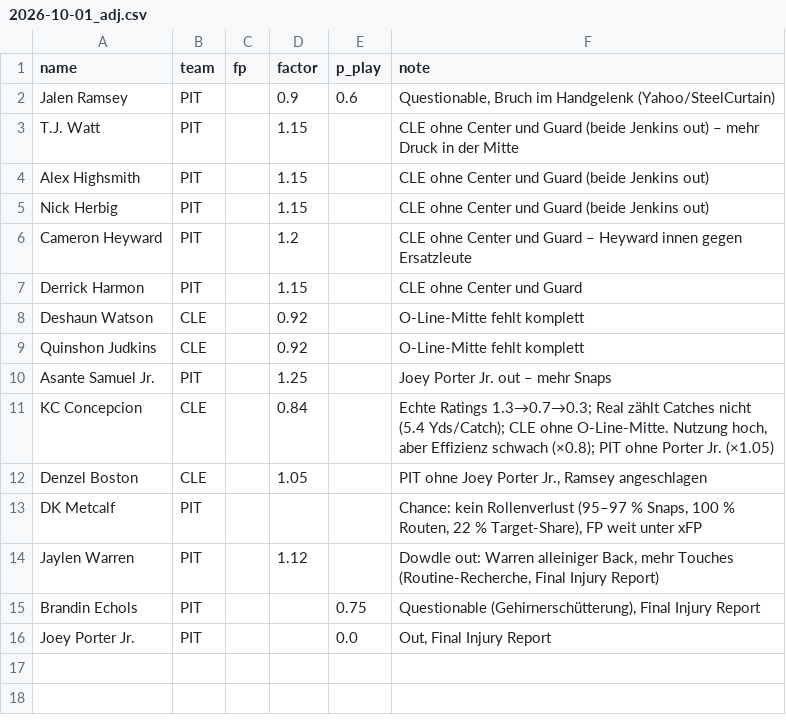
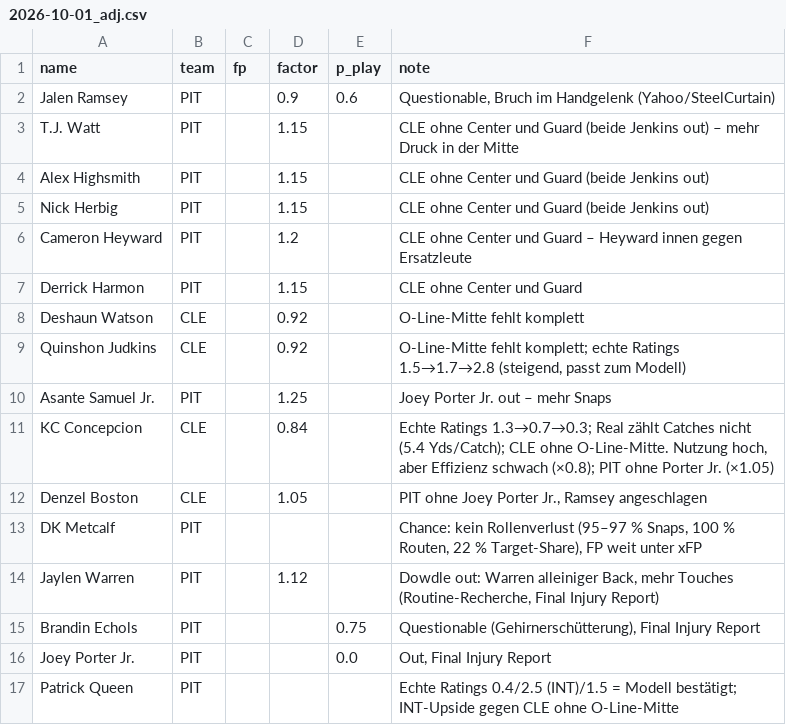
Before and after one commit to hmaxeden-hue/RealNFLDraft, a CSV file: data/pools/2026-10-01_adj.csv, drawn as a sheet.

```diff
--- a/data/pools/2026-10-01_adj.csv
+++ b/data/pools/2026-10-01_adj.csv
@@ -8,3 +8,3 @@ Derrick Harmon,PIT,,1.15,,CLE ohne Center und Guard
 Deshaun Watson,CLE,,0.92,,O-Line-Mitte fehlt komplett
-Quinshon Judkins,CLE,,0.92,,O-Line-Mitte fehlt komplett
+Quinshon Judkins,CLE,,0.92,,"O-Line-Mitte fehlt komplett; echte Ratings 1.5→1.7→2.8 (steigend, passt zum Modell)"
 Asante Samuel Jr.,PIT,,1.25,,Joey Porter Jr. out – mehr Snaps
@@ -16 +16,2 @@ Brandin Echols,PIT,,,0.75,"Questionable (Gehirnerschütterung), Final Injury Rep
 Joey Porter Jr.,PIT,,,0.0,"Out, Final Injury Report"
+Patrick Queen,PIT,,,,Echte Ratings 0.4/2.5 (INT)/1.5 = Modell bestätigt; INT-Upside gegen CLE ohne O-Line-Mitte
```
Also changed, not shown: data/history/pools.csv, data/history/ratings.csv, 12 other files.
